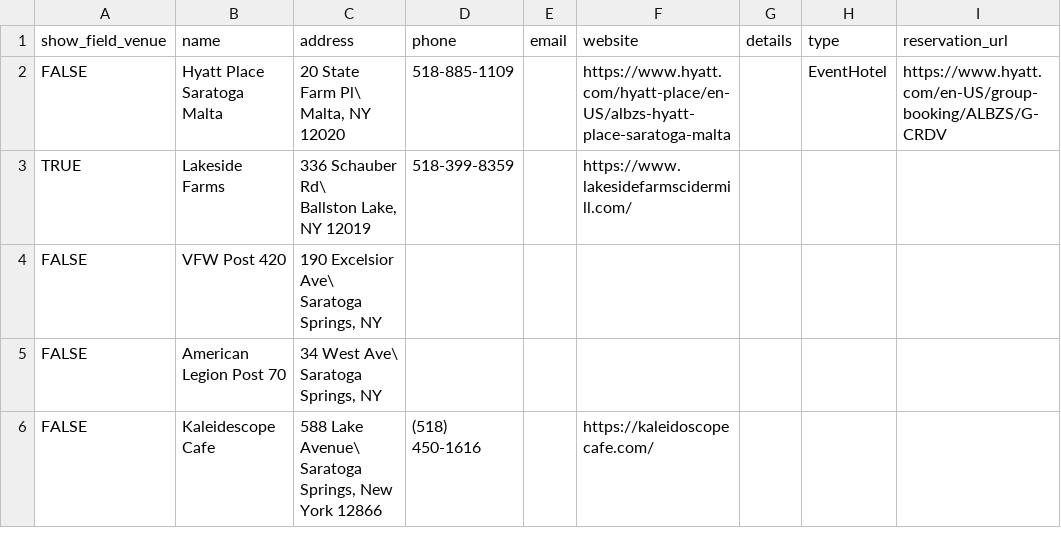
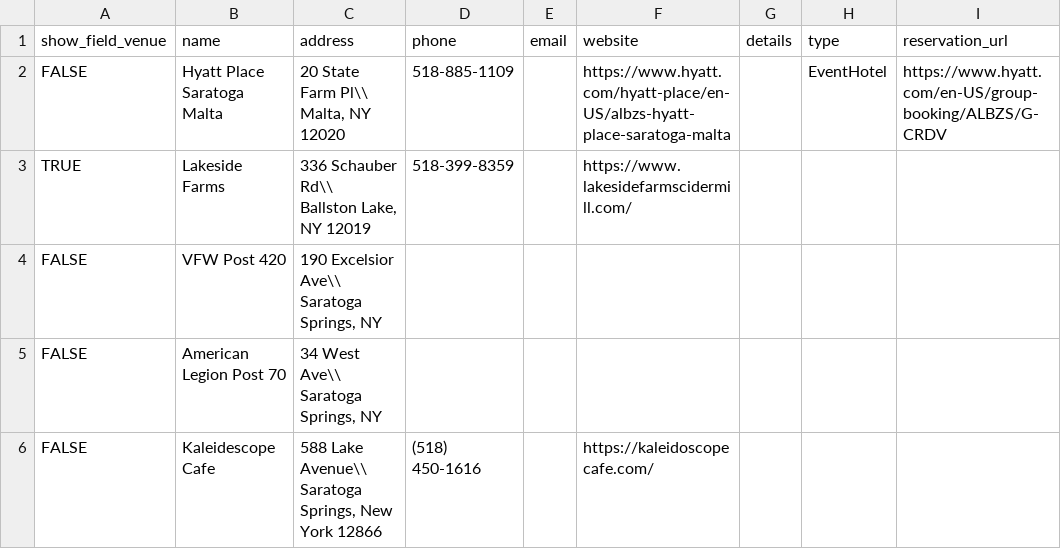
Before and after one commit to timmykat/rendezvous-docker, a CSV file: rendezvous/Import_files/base/venues.csv (was rendezvous/Import_files/admin_venues.csv), drawn as a sheet; only a part is shown; ↵ is a line break in a cell; the diff names each change by its address in the sheet, - before the commit and + after, or states it on an @@ line.

Commit message:
Add rake for imports, more tweaks to styles

```diff
--- a/rendezvous/Import_files/admin_venues.csv
+++ b/rendezvous/Import_files/base/venues.csv
-C2 (address): 20 State Farm Pl\ ↵ Malta, NY 12020
+C2 (address): 20 State Farm Pl\\ ↵ Malta, NY 12020
-C3 (address): 336 Schauber Rd\ ↵ Ballston Lake, NY 12019
+C3 (address): 336 Schauber Rd\\ ↵ Ballston Lake, NY 12019
-C4 (address): 190 Excelsior Ave\ ↵ Saratoga Springs, NY
+C4 (address): 190 Excelsior Ave\\ ↵ Saratoga Springs, NY
-C5 (address): 34 West Ave\ ↵ Saratoga Springs, NY
+C5 (address): 34 West Ave\\ ↵ Saratoga Springs, NY
-C6 (address): 588 Lake Avenue\ ↵ Saratoga Springs,…
+C6 (address): 588 Lake Avenue\\ ↵ Saratoga Springs,…
```
Also changed, not shown: 12 other files.
